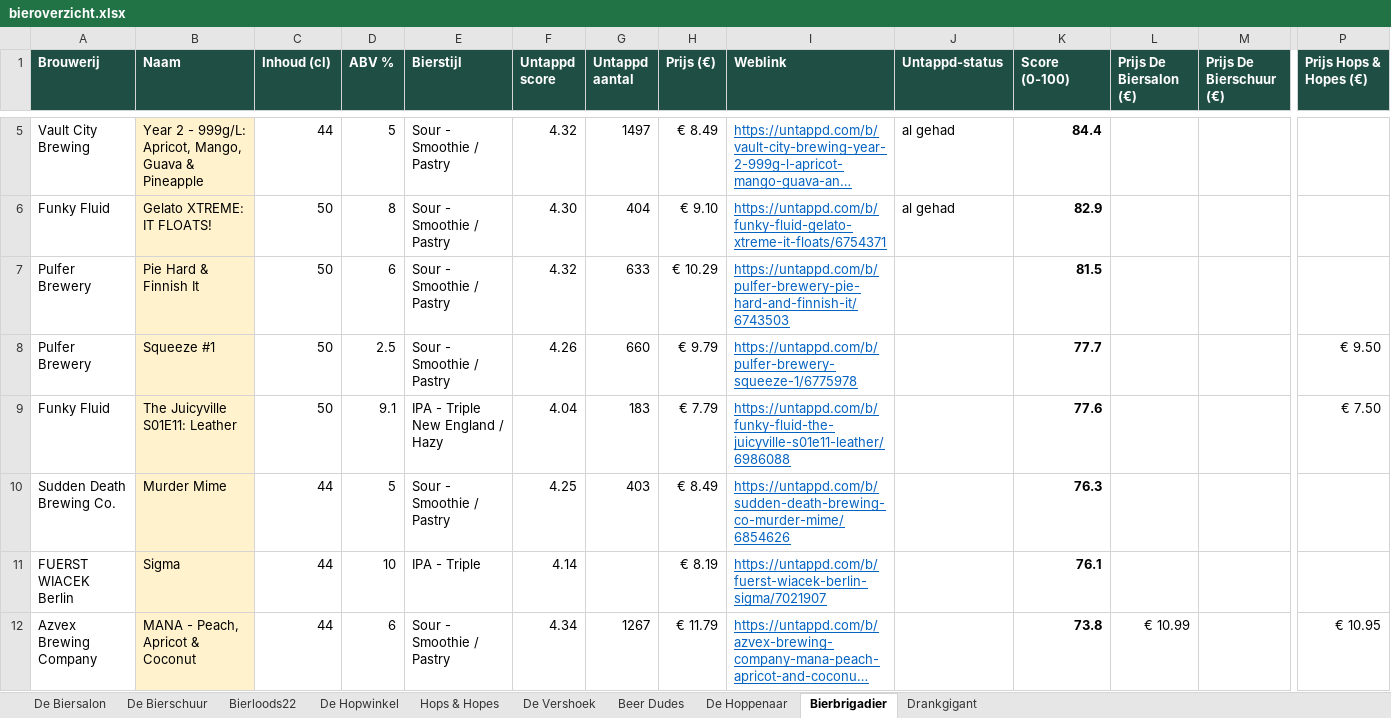
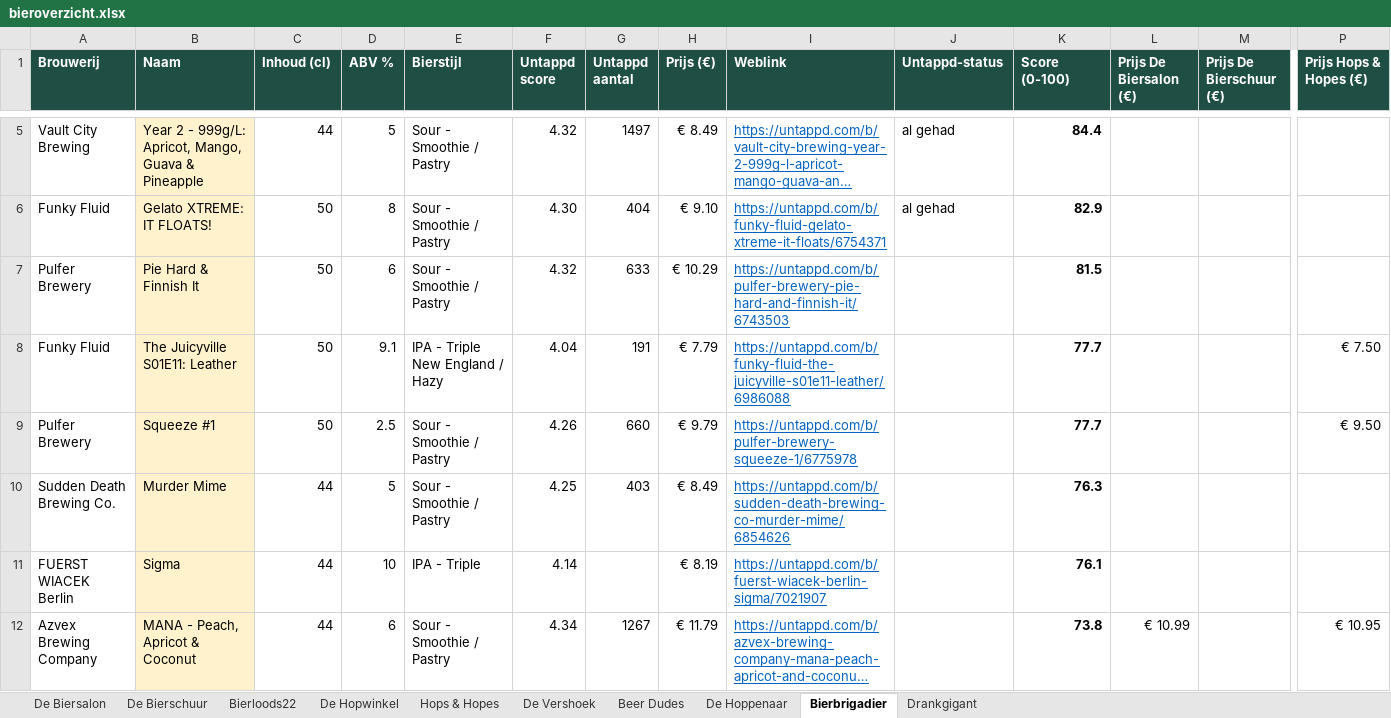
Before and after one commit to RdG-Bier/DeBierScraper, an Excel workbook: docs/bieroverzicht.xlsx, sheet Bierbrigadier, drawn as a sheet; only a part is shown, gaps mark what is left out; long unchanged cells end in …; values as stored, in another font and other column widths than the file's, no borders; conditional formats not drawn; removed rows and columns are numbered as before the commit, all else as after; rows hold the shown columns only; the diff covers the shown part only; the diff names each change by its address in the sheet, - before the commit and + after, or states it on an @@ line.

```diff
--- a/docs/bieroverzicht.xlsx (sheet Bierbrigadier)
+++ b/docs/bieroverzicht.xlsx (sheet Bierbrigadier)
+row 8: Funky Fluid | The Juicyville S01E11: Leather | 50 | 9.1 | IPA - Triple New England / Hazy | 4.04 | 191 | € 7.79 | https://untappd.com/b/funky-fluid-the-juicyville-s01e11-leather/6986088 |  | 77.7 |  |  | € 7.50
-row 9: Funky Fluid | The Juicyville S01E11: Leather | 50 | 9.1 | IPA - Triple New England / Hazy | 4.04 | 183 | € 7.79 | https://untappd.com/b/funky-fluid-the-juicyville-s01e11-leather/6986088 |  | 77.6 |  |  | € 7.50
```
Also changed, not shown: 4 added rows, 4 removed rows and 8 edited cells elsewhere in this sheet, sheet De Biersalon, sheet Hops & Hopes, sheet Beer Dudes, sheet Bierloods22, sheet De Hopwinkel, sheet De Vershoek, 3 more sheets, 27 other files.
